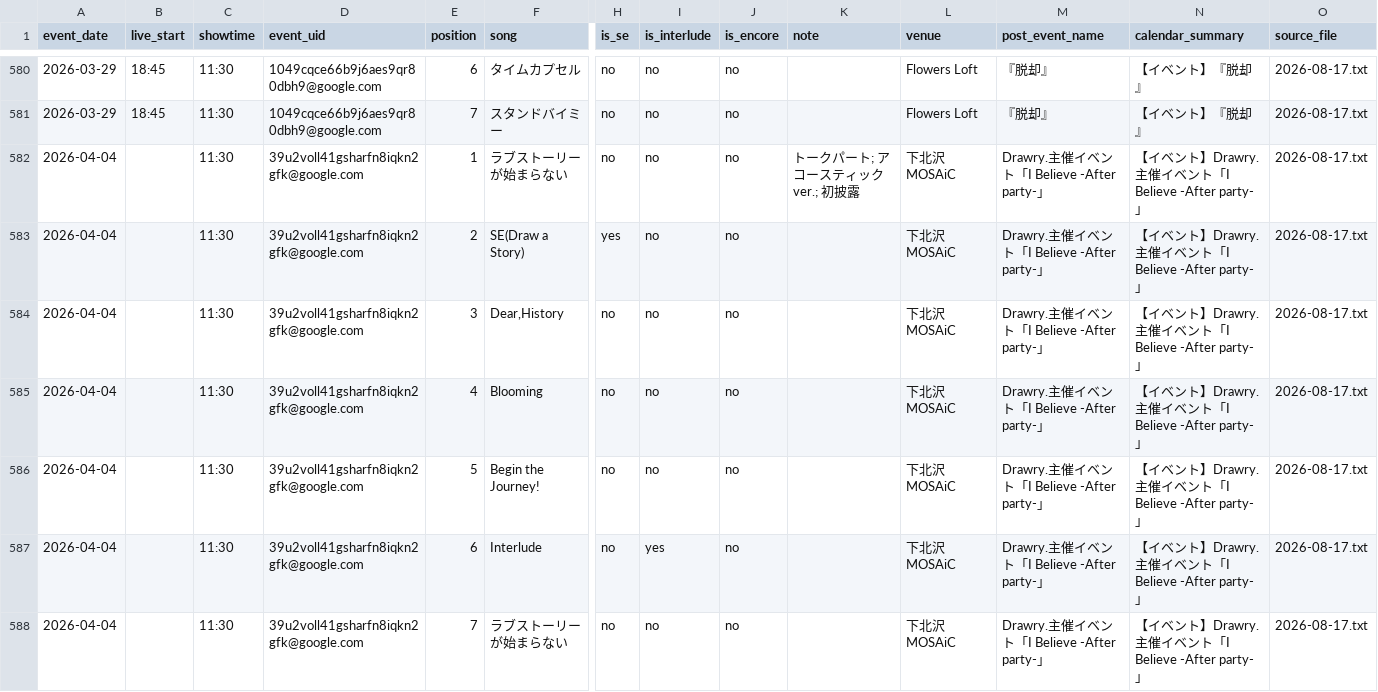
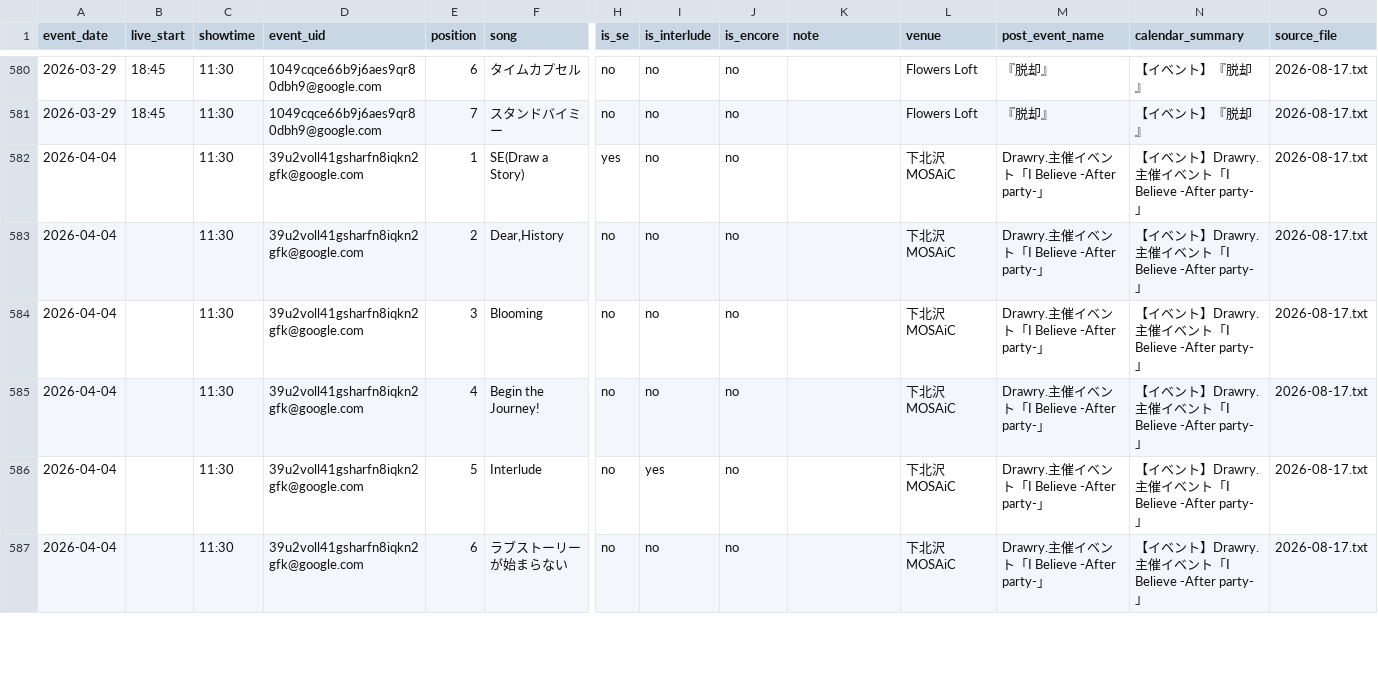
Before and after one commit to ganbaramen/drawrydb, a CSV file: data/generated/setlists.csv, drawn as a sheet; only a part is shown, gaps mark what is left out; removed rows and columns are numbered as before the commit, all else as after; rows hold the shown columns only; the diff covers the shown part only; the diff names each change by its address in the sheet, - before the commit and + after, or states it on an @@ line.

```diff
--- a/data/generated/setlists.csv
+++ b/data/generated/setlists.csv
-row 582: 2026-04-04 |  | 11:30 | 39u2voll41gsharfn8iqkn2gfk@google.com | 1 | ラブストーリーが始まらない | no | no | no | トークパート; アコースティックver.; 初披露 | 下北沢MOSAiC | Drawry.主催イベント「I Believe -After party-」 | 【イベント】Drawry.主催イベント「I Believe -After party-」 | 2026-08-17.txt
-E582 (position): 2
+E582 (position): 1
-E583 (position): 3
+E583 (position): 2
-E584 (position): 4
+E584 (position): 3
-E585 (position): 5
+E585 (position): 4
-E586 (position): 6
+E586 (position): 5
-E587 (position): 7
+E587 (position): 6
```
Also changed, not shown: 6 edited cells elsewhere in this file, data/generated/shows.csv, data/generated/song_stats.csv, 9 other files.
